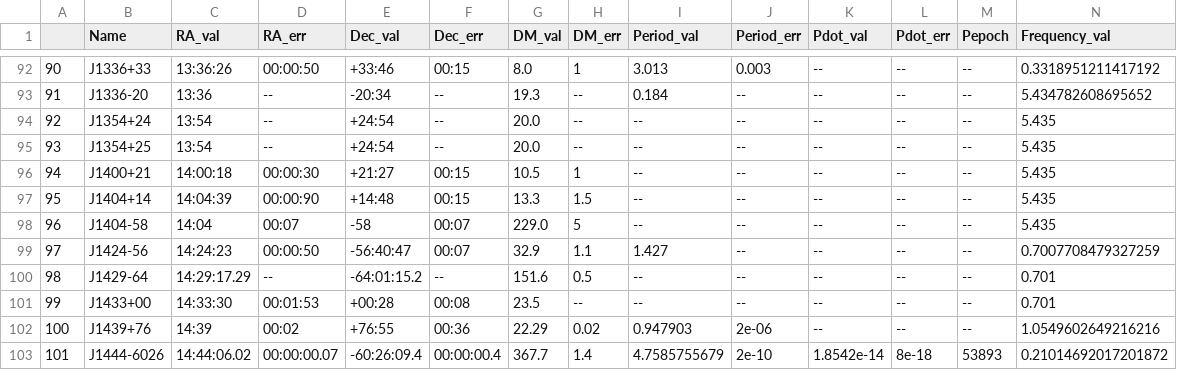
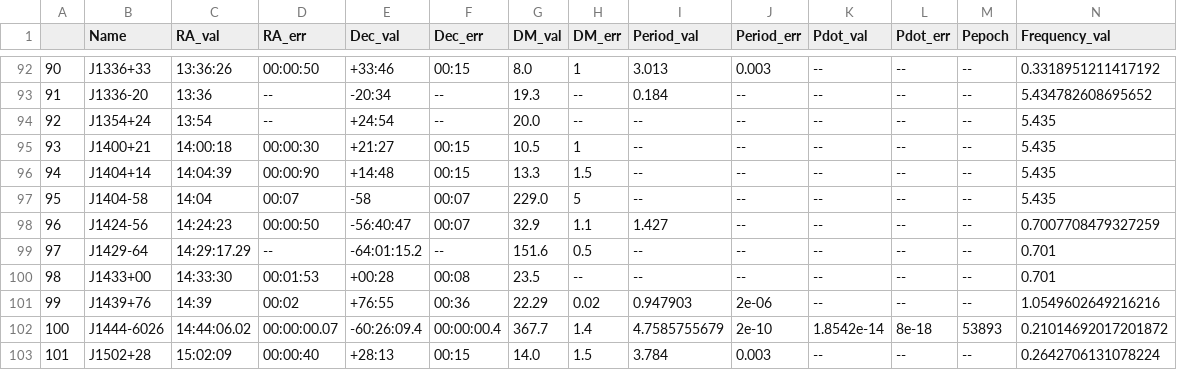
Before and after one commit to rratalog/rratalog, a CSV file: rratalog2.csv, drawn as a sheet; only a part is shown, gaps mark what is left out; the shorter side is filled out with more unchanged rows; removed rows and columns are numbered as before the commit, all else as after; rows hold the shown columns only; the diff names each change by its address in the sheet, - before the commit and + after, or states it on an @@ line.

```diff
--- a/rratalog2.csv
+++ b/rratalog2.csv
-row 95: 93 | J1354+25 | 13:54 | -- | +24:54 | -- | 20.0 | -- | -- | -- | -- | -- | -- | 5.435
@@ column A renumbered from row 95 down @@
```
Also changed, not shown: rratalog.csv, 2 other files.
